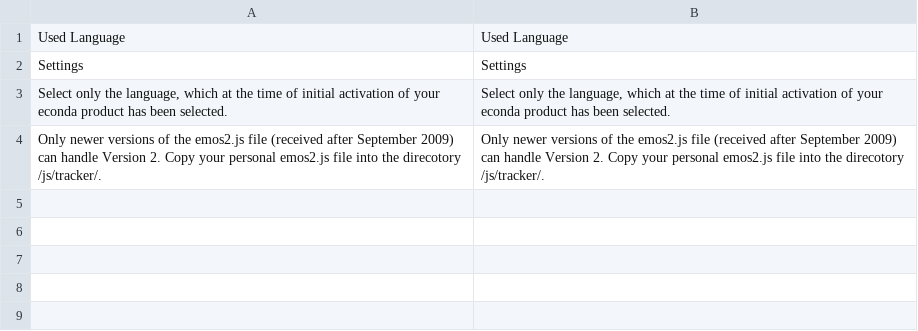
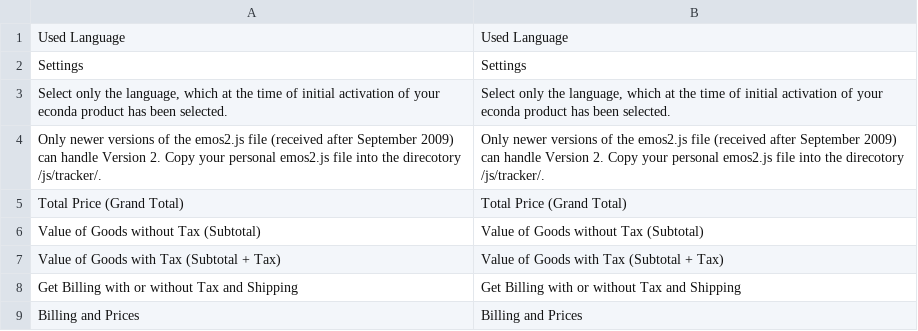
Before and after one commit to OpenMageModuleFostering/mage_econda, a CSV file: app/locale/en_US/Mage_Econda.csv, drawn as a sheet.

```diff
--- a/app/locale/en_US/Mage_Econda.csv
+++ b/app/locale/en_US/Mage_Econda.csv
@@ -4 +4,6 @@
 "Only newer versions of the emos2.js file (received after September 2009) can handle Version 2. Copy your personal emos2.js file into the direcotory /js/tracker/.","Only newer versions of the emos2.js file (received after September 2009) can handle Version 2. Copy your personal emos2.js file into the direcotory /js/tracker/."
+"Total Price (Grand Total)","Total Price (Grand Total)"
+"Value of Goods without Tax (Subtotal)","Value of Goods without Tax (Subtotal)"
+"Value of Goods with Tax (Subtotal + Tax)","Value of Goods with Tax (Subtotal + Tax)"
+"Get Billing with or without Tax and Shipping","Get Billing with or without Tax and Shipping"
+"Billing and Prices","Billing and Prices"
```
Also changed, not shown: app/locale/de_AT/Mage_Econda.csv, app/locale/de_CH/Mage_Econda.csv, 8 other files.
